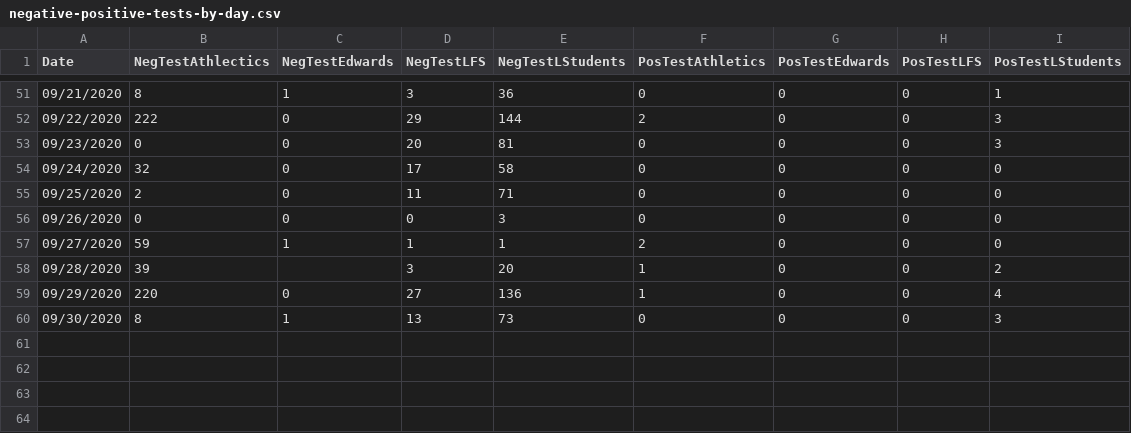
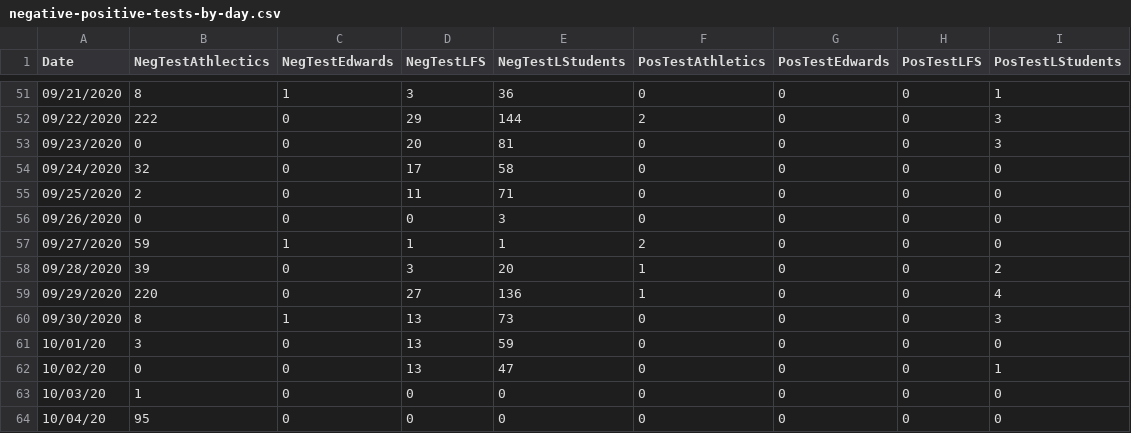
Before and after one commit to mtholder/ku-covid-testing-data, a CSV file: negative-positive-tests-by-day.csv, drawn as a sheet; only a part is shown, gaps mark what is left out.

```diff
--- a/negative-positive-tests-by-day.csv
+++ b/negative-positive-tests-by-day.csv
@@ -57,4 +57,8 @@ Date	NegTestAthlectics	NegTestEdwards	NegTestLFS	NegTestLStudents	PosTestAthleti
 09/27/2020	59	1	1	1	2	0	0	0
-09/28/2020	39		3	20	1	0	0	2
+09/28/2020	39	0	3	20	1	0	0	2
 09/29/2020	220	0	27	136	1	0	0	4
 09/30/2020	8	1	13	73	0	0	0	3
+10/01/20	3	0	13	59	0	0	0	0
+10/02/20	0	0	13	47	0	0	0	1
+10/03/20	1	0	0	0	0	0	0	0
+10/04/20	95	0	0	0	0	0	0	0
```
Also changed, not shown: 3 other files.
